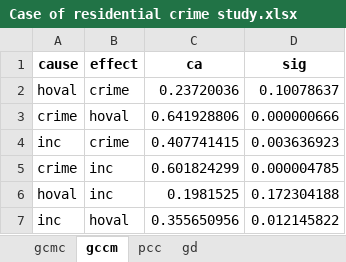
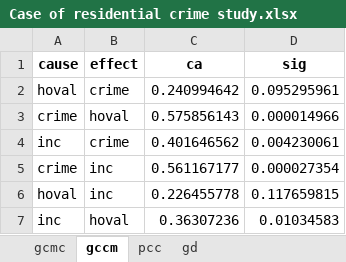
Before and after one commit to SpatLyu/GCMC_IJGIS, an Excel workbook: Case of residential crime study/Case of residential crime study.xlsx, sheet gccm, drawn as a sheet; values as stored, in another font and other column widths than the file's, no borders; the diff names each change by its address in the sheet, - before the commit and + after, or states it on an @@ line.

Commit message:
update case of residential crime study

```diff
--- a/Case of residential crime study/Case of residential crime study.xlsx (sheet gccm)
+++ b/Case of residential crime study/Case of residential crime study.xlsx (sheet gccm)
-C2 (ca): 0.23720036
+C2 (ca): 0.240994642
-D2 (sig): 0.10078637
+D2 (sig): 0.095295961
-C3 (ca): 0.641928806
+C3 (ca): 0.575856143
-D3 (sig): 0.000000666
+D3 (sig): 0.000014966
-C4 (ca): 0.407741415
+C4 (ca): 0.401646562
-D4 (sig): 0.003636923
+D4 (sig): 0.004230061
-C5 (ca): 0.601824299
+C5 (ca): 0.561167177
-D5 (sig): 0.000004785
+D5 (sig): 0.000027354
-C6 (ca): 0.1981525
+C6 (ca): 0.226455778
-D6 (sig): 0.172304188
+D6 (sig): 0.117659815
-C7 (ca): 0.355650956
+C7 (ca): 0.36307236
-D7 (sig): 0.012145822
+D7 (sig): 0.01034583
```
Also changed, not shown: sheet gcmc, 4 other files.
